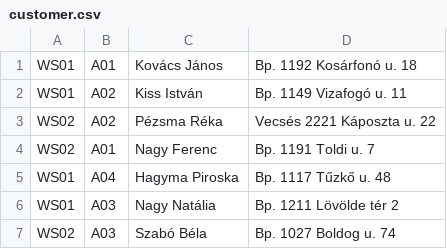
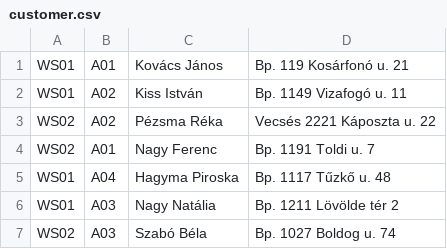
Before and after one commit to zarka1/HW-OMobil, a CSV file: src/main/resources/customer.csv, drawn as a sheet.

Commit message:
feat: Customer reading from file.

```diff
--- a/src/main/resources/customer.csv
+++ b/src/main/resources/customer.csv
@@ -1,2 +1,2 @@
-WS01;A01;Kovács János;Bp. 1192 Kosárfonó u. 18
+WS01;A01;Kovács János;Bp. 119 Kosárfonó u. 21
 WS01;A02;Kiss István;Bp. 1149 Vizafogó u. 11
```
Also changed, not shown: 10 other files.
